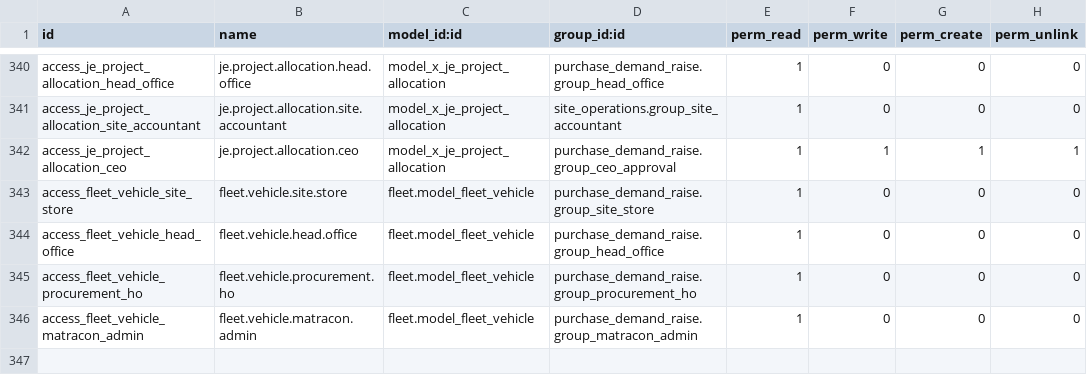
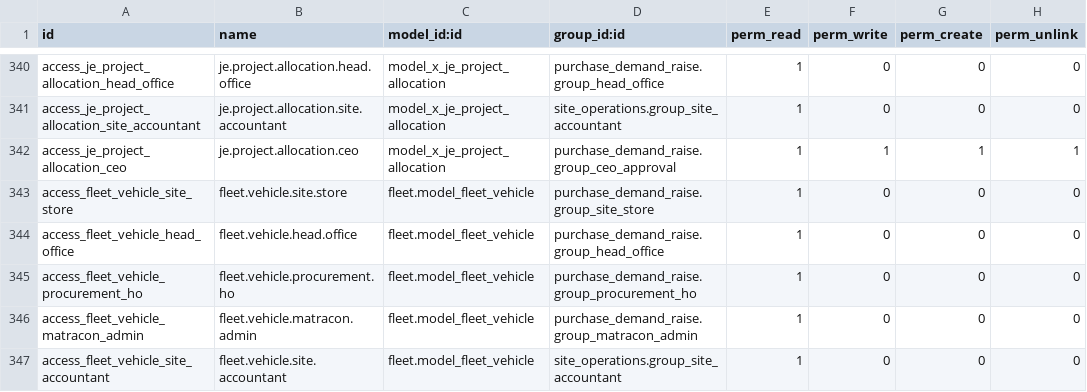
Before and after one commit to bilalfcca/matracon_odoo_erp, a CSV file: site_operations/security/ir.model.access.csv, drawn as a sheet; only a part is shown, gaps mark what is left out.

```diff
--- a/site_operations/security/ir.model.access.csv
+++ b/site_operations/security/ir.model.access.csv
@@ -346 +346,2 @@ access_fleet_vehicle_procurement_ho,fleet.vehicle.procurement.ho,fleet.model_fle
 access_fleet_vehicle_matracon_admin,fleet.vehicle.matracon.admin,fleet.model_fleet_vehicle,purchase_demand_raise.group_matracon_admin,1,0,0,0
+access_fleet_vehicle_site_accountant,fleet.vehicle.site.accountant,fleet.model_fleet_vehicle,site_operations.group_site_accountant,1,0,0,0
```
